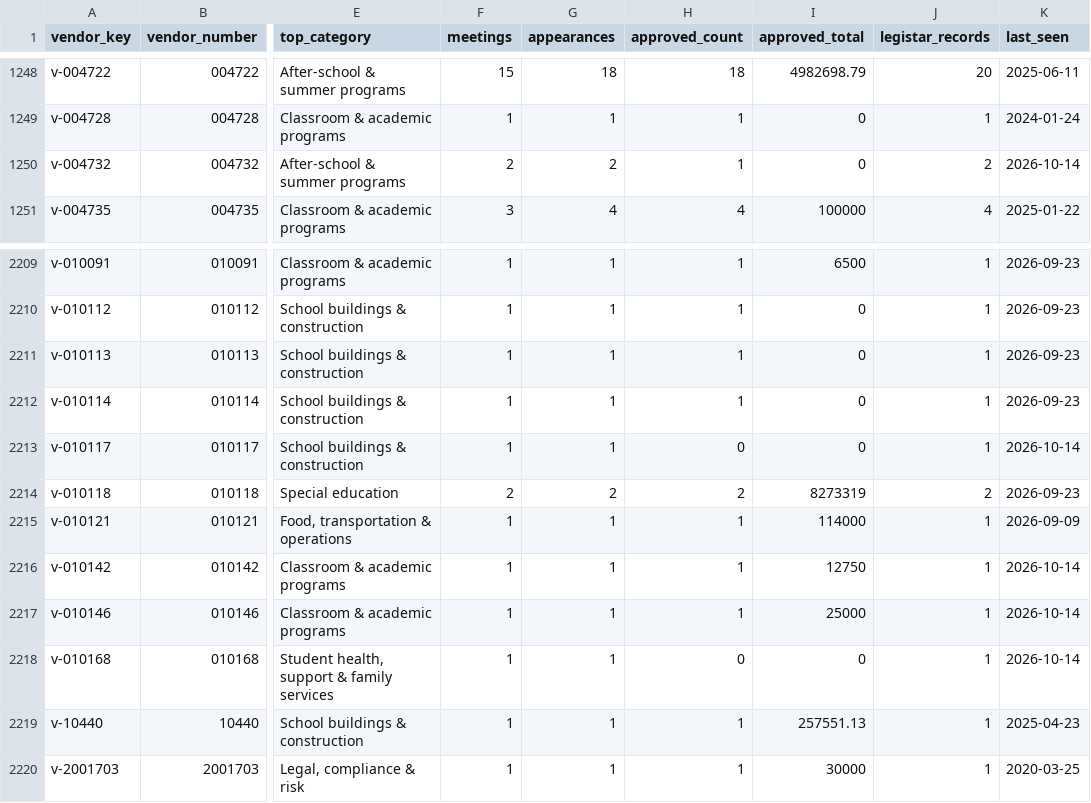
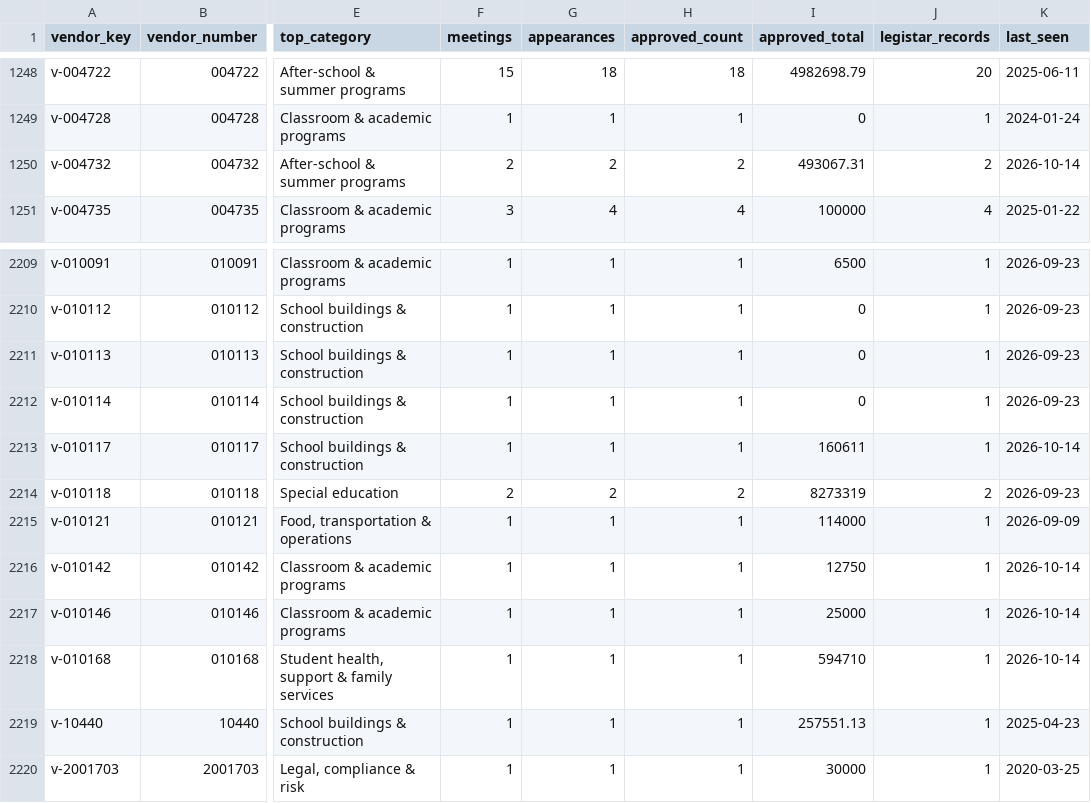
Before and after one commit to oakvs/ousd-consent-data, a CSV file: data/exports/vendors.csv, drawn as a sheet; only a part is shown, gaps mark what is left out; the diff names each change by its address in the sheet, - before the commit and + after, or states it on an @@ line.

```diff
--- a/data/exports/vendors.csv
+++ b/data/exports/vendors.csv
-H1250 (approved_count): 1
+H1250 (approved_count): 2
-I1250 (approved_total): 0
+I1250 (approved_total): 493067.31
-H2213 (approved_count): 0
+H2213 (approved_count): 1
-I2213 (approved_total): 0
+I2213 (approved_total): 160611
-H2218 (approved_count): 0
+H2218 (approved_count): 1
-I2218 (approved_total): 0
+I2218 (approved_total): 594710
```
Also changed, not shown: data/exports/meetings.csv, data/exports/meetings/2026-10-14.csv, 11 other files.
